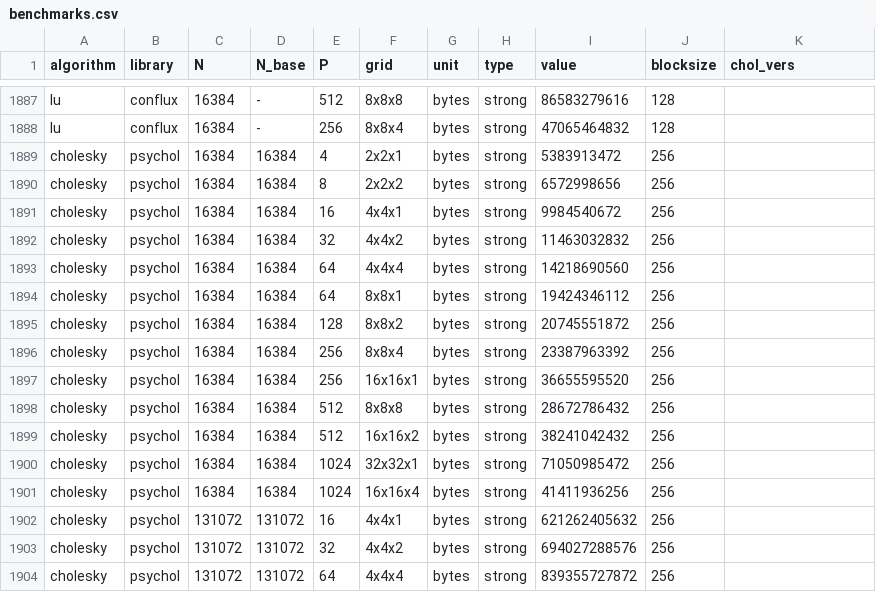
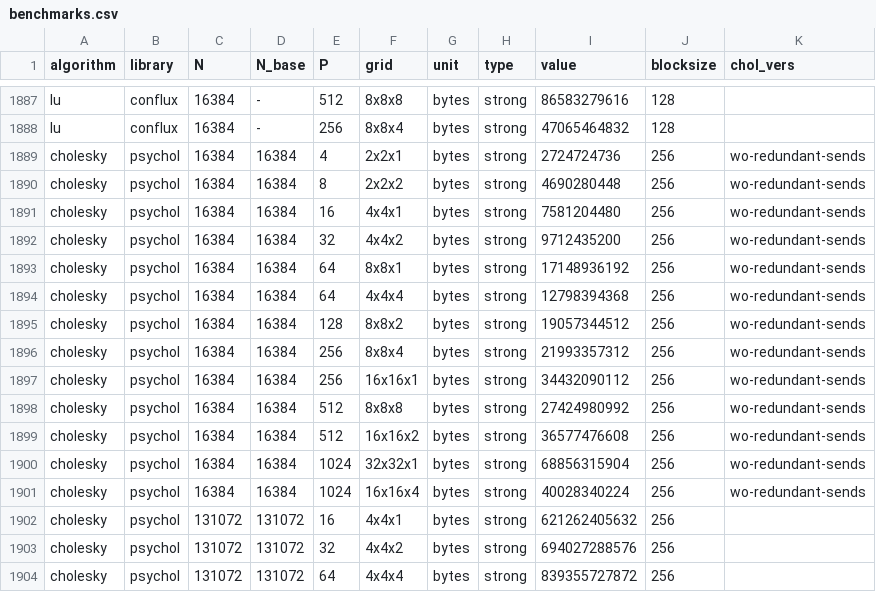
Before and after one commit to eth-cscs/conflux, a CSV file: benchmarks/benchmarks.csv, drawn as a sheet; only a part is shown, gaps mark what is left out.

Commit message:
Update benchmarks.csv
added new comm volumes for confchox

```diff
--- a/benchmarks/benchmarks.csv
+++ b/benchmarks/benchmarks.csv
@@ -1888,15 +1888,15 @@ lu,conflux,16384,-,512,8x8x8,bytes,strong,86583279616,128,
 lu,conflux,16384,-,256,8x8x4,bytes,strong,47065464832,128,
-cholesky,psychol,16384,16384,4,2x2x1,bytes,strong,5383913472,256,
-cholesky,psychol,16384,16384,8,2x2x2,bytes,strong,6572998656,256,
-cholesky,psychol,16384,16384,16,4x4x1,bytes,strong,9984540672,256,
-cholesky,psychol,16384,16384,32,4x4x2,bytes,strong,11463032832,256,
-cholesky,psychol,16384,16384,64,4x4x4,bytes,strong,14218690560,256,
-cholesky,psychol,16384,16384,64,8x8x1,bytes,strong,19424346112,256,
-cholesky,psychol,16384,16384,128,8x8x2,bytes,strong,20745551872,256,
-cholesky,psychol,16384,16384,256,8x8x4,bytes,strong,23387963392,256,
-cholesky,psychol,16384,16384,256,16x16x1,bytes,strong,36655595520,256,
-cholesky,psychol,16384,16384,512,8x8x8,bytes,strong,28672786432,256,
-cholesky,psychol,16384,16384,512,16x16x2,bytes,strong,38241042432,256,
-cholesky,psychol,16384,16384,1024,32x32x1,bytes,strong,71050985472,256,
-cholesky,psychol,16384,16384,1024,16x16x4,bytes,strong,41411936256,256,
+cholesky,psychol,16384,16384,4,2x2x1,bytes,strong,2724724736,256,wo-redundant-sends
+cholesky,psychol,16384,16384,8,2x2x2,bytes,strong,4690280448,256,wo-redundant-sends
+cholesky,psychol,16384,16384,16,4x4x1,bytes,strong,7581204480,256,wo-redundant-sends
+cholesky,psychol,16384,16384,32,4x4x2,bytes,strong,9712435200,256,wo-redundant-sends
+cholesky,psychol,16384,16384,64,8x8x1,bytes,strong,17148936192,256,wo-redundant-sends
+cholesky,psychol,16384,16384,64,4x4x4,bytes,strong,12798394368,256,wo-redundant-sends
+cholesky,psychol,16384,16384,128,8x8x2,bytes,strong,19057344512,256,wo-redundant-sends
+cholesky,psychol,16384,16384,256,8x8x4,bytes,strong,21993357312,256,wo-redundant-sends
+cholesky,psychol,16384,16384,256,16x16x1,bytes,strong,34432090112,256,wo-redundant-sends
+cholesky,psychol,16384,16384,512,8x8x8,bytes,strong,27424980992,256,wo-redundant-sends
+cholesky,psychol,16384,16384,512,16x16x2,bytes,strong,36577476608,256,wo-redundant-sends
+cholesky,psychol,16384,16384,1024,32x32x1,bytes,strong,68856315904,256,wo-redundant-sends
+cholesky,psychol,16384,16384,1024,16x16x4,bytes,strong,40028340224,256,wo-redundant-sends
 cholesky,psychol,131072,131072,16,4x4x1,bytes,strong,621262405632,256,
```
